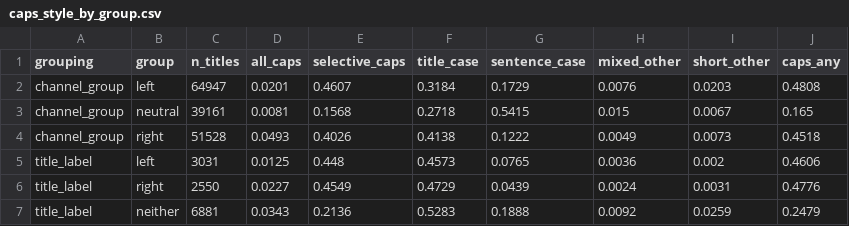
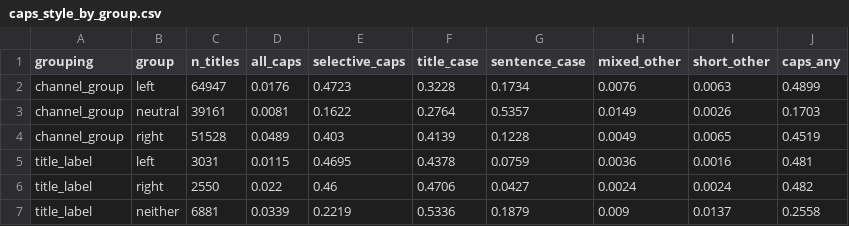
Before and after one commit to mordormordormordor/Political-YouTube-Title-Stylometry, a CSV file: data/titles/analysis/caps_style_by_group.csv, drawn as a sheet.

```diff
--- a/data/titles/analysis/caps_style_by_group.csv
+++ b/data/titles/analysis/caps_style_by_group.csv
@@ -1,7 +1,7 @@
 grouping,group,n_titles,all_caps,selective_caps,title_case,sentence_case,mixed_other,short_other,caps_any
-channel_group,left,64947,0.0201,0.4607,0.3184,0.1729,0.0076,0.0203,0.4808
-channel_group,neutral,39161,0.0081,0.1568,0.2718,0.5415,0.015,0.0067,0.165
-channel_group,right,51528,0.0493,0.4026,0.4138,0.1222,0.0049,0.0073,0.4518
-title_label,left,3031,0.0125,0.448,0.4573,0.0765,0.0036,0.002,0.4606
-title_label,right,2550,0.0227,0.4549,0.4729,0.0439,0.0024,0.0031,0.4776
-title_label,neither,6881,0.0343,0.2136,0.5283,0.1888,0.0092,0.0259,0.2479
+channel_group,left,64947,0.0176,0.4723,0.3228,0.1734,0.0076,0.0063,0.4899
+channel_group,neutral,39161,0.0081,0.1622,0.2764,0.5357,0.0149,0.0026,0.1703
+channel_group,right,51528,0.0489,0.403,0.4139,0.1228,0.0049,0.0065,0.4519
+title_label,left,3031,0.0115,0.4695,0.4378,0.0759,0.0036,0.0016,0.481
+title_label,right,2550,0.022,0.46,0.4706,0.0427,0.0024,0.0024,0.482
+title_label,neither,6881,0.0339,0.2219,0.5336,0.1879,0.009,0.0137,0.2558
```
Also changed, not shown: data/titles/analysis/caps_profile.csv, data/titles/analysis/label_by_caps_style.csv, 19 other files.
